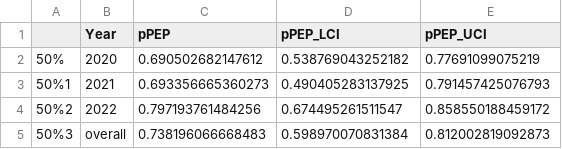
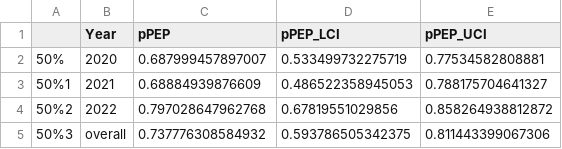
Before and after one commit to boydorr/OrMin_IBCM_decision_tree, a CSV file: outputs/Prob_Seek_PEP.csv, drawn as a sheet.

Commit message:
Add files via upload

```diff
--- a/outputs/Prob_Seek_PEP.csv
+++ b/outputs/Prob_Seek_PEP.csv
@@ -1,5 +1,5 @@
 "","Year","pPEP","pPEP_LCI","pPEP_UCI"
-"50%","2020",0.690502682147612,0.538769043252182,0.77691099075219
-"50%1","2021",0.693356665360273,0.490405283137925,0.791457425076793
-"50%2","2022",0.797193761484256,0.674495261511547,0.858550188459172
-"50%3","overall",0.738196066668483,0.598970070831384,0.812002819092873
+"50%","2020",0.687999457897007,0.533499732275719,0.77534582808881
+"50%1","2021",0.68884939876609,0.486522358945053,0.788175704641327
+"50%2","2022",0.797028647962768,0.67819551029856,0.858264938812872
+"50%3","overall",0.737776308584932,0.593786505342375,0.811443399067306
```
